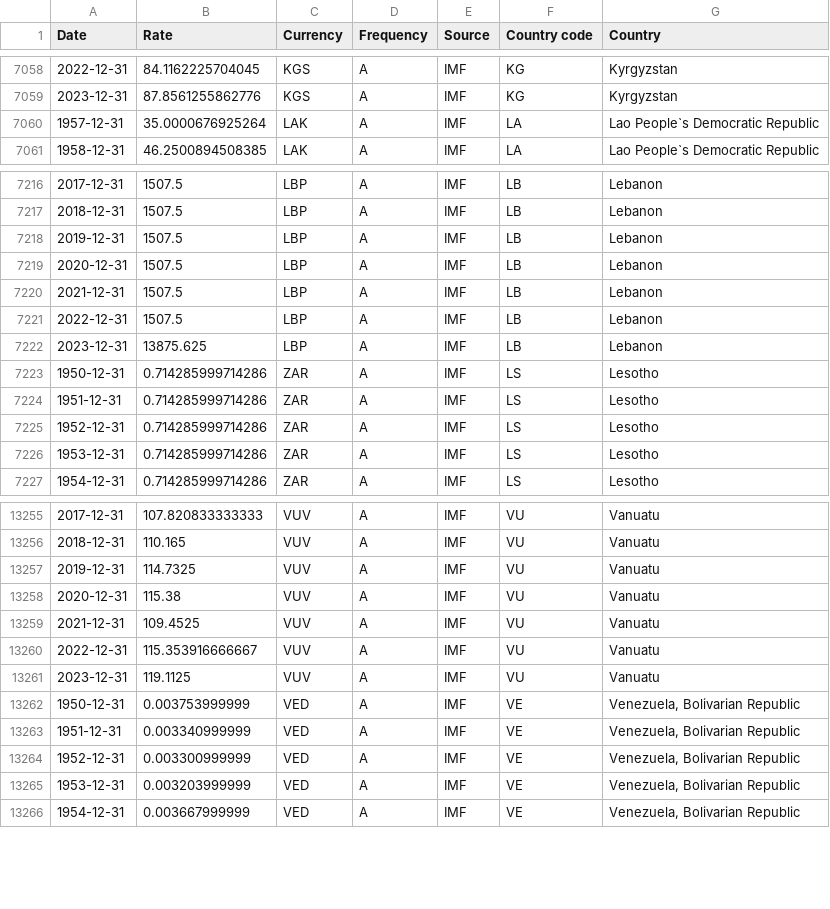
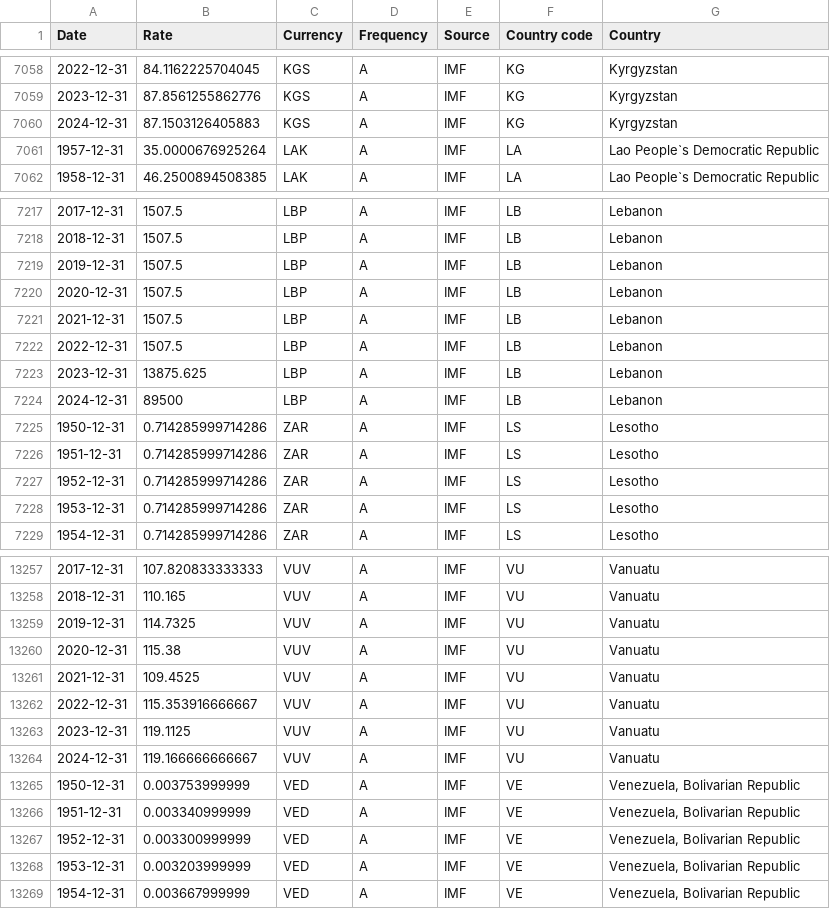
Before and after one commit to codeforIATI/imf-exchangerates, a CSV file: imf_exchangerates_A_ENDA_USD.csv, drawn as a sheet; only a part is shown, gaps mark what is left out.

Commit message:
deploy: bca62529245c783c131597240279e154433ab273

```diff
--- a/imf_exchangerates_A_ENDA_USD.csv
+++ b/imf_exchangerates_A_ENDA_USD.csv
@@ -7059,2 +7059,3 @@ Date,Rate,Currency,Frequency,Source,Country code,Country
 2023-12-31,87.8561255862776,KGS,A,IMF,KG,Kyrgyzstan
+2024-12-31,87.1503126405883,KGS,A,IMF,KG,Kyrgyzstan
 1957-12-31,35.0000676925264,LAK,A,IMF,LA,Lao People`s Democratic Republic
@@ -7222,2 +7223,3 @@ Date,Rate,Currency,Frequency,Source,Country code,Country
 2023-12-31,13875.625,LBP,A,IMF,LB,Lebanon
+2024-12-31,89500,LBP,A,IMF,LB,Lebanon
 1950-12-31,0.714285999714286,ZAR,A,IMF,LS,Lesotho
@@ -13261,2 +13263,3 @@ Date,Rate,Currency,Frequency,Source,Country code,Country
 2023-12-31,119.1125,VUV,A,IMF,VU,Vanuatu
+2024-12-31,119.166666666667,VUV,A,IMF,VU,Vanuatu
 1950-12-31,0.003753999999,VED,A,IMF,VE,"Venezuela, Bolivarian Republic"
```
